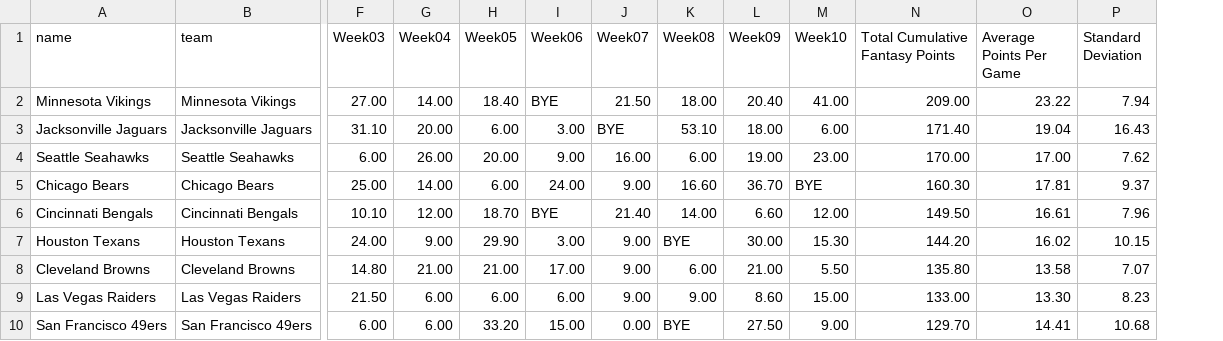
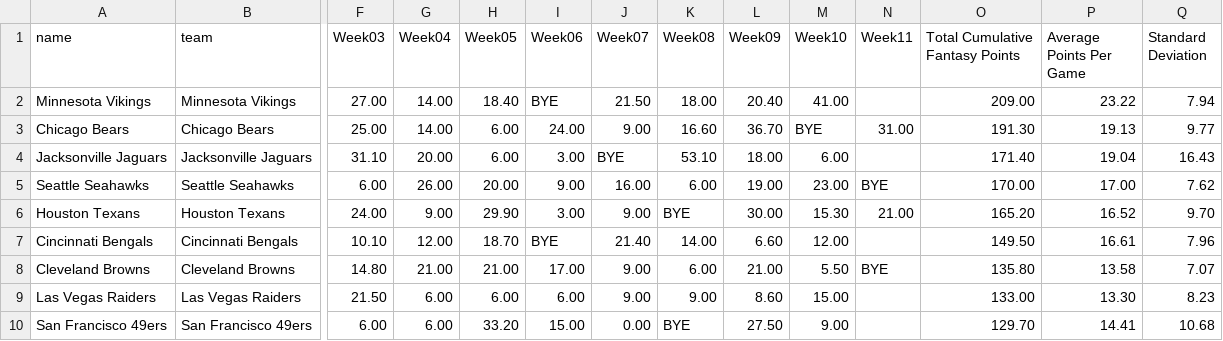
Before and after one commit to stat2883/Football, a CSV file: DEF/Cumulative-DEF.csv, drawn as a sheet; only a part is shown, gaps mark what is left out; removed rows and columns are numbered as before the commit, all else as after; rows hold the shown columns only; the diff names each change by its address in the sheet, - before the commit and + after, or states it on an @@ line.

```diff
--- a/DEF/Cumulative-DEF.csv
+++ b/DEF/Cumulative-DEF.csv
+column N (Week11), row 5: BYE; row 8: BYE
+row 3: Chicago Bears | Chicago Bears | 25.00 | 14.00 | 6.00 | 24.00 | 9.00 | 16.60 | 36.70 | BYE | 31.00 | 191.30 | 19.13 | 9.77
-row 5: Chicago Bears | Chicago Bears | 25.00 | 14.00 | 6.00 | 24.00 | 9.00 | 16.60 | 36.70 | BYE | 160.30 | 17.81 | 9.37
+row 6: Houston Texans | Houston Texans | 24.00 | 9.00 | 29.90 | 3.00 | 9.00 | BYE | 30.00 | 15.30 | 21.00 | 165.20 | 16.52 | 9.70
-row 7: Houston Texans | Houston Texans | 24.00 | 9.00 | 29.90 | 3.00 | 9.00 | BYE | 30.00 | 15.30 | 144.20 | 16.02 | 10.15
```
Also changed, not shown: K/Cumulative-K.csv, QB/Cumulative-QB.csv, 10 other files.
